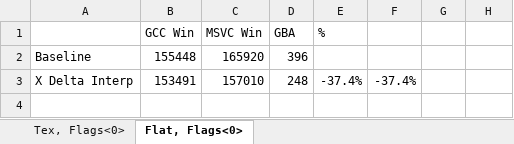
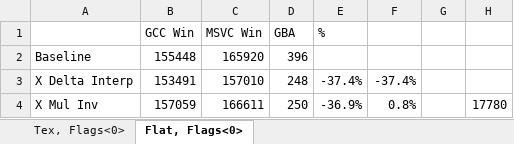
Before and after one commit to doomhack/Potato3d, an Excel workbook: P3DBenchmark/Performance.xlsx, sheet Flat, Flags<0>, drawn as a sheet; values as stored, in another font and other column widths than the file's, no borders; the diff names each change by its address in the sheet, - before the commit and + after, or states it on an @@ line.

```diff
--- a/P3DBenchmark/Performance.xlsx (sheet Flat, Flags<0>)
+++ b/P3DBenchmark/Performance.xlsx (sheet Flat, Flags<0>)
+row 4: X Mul Inv | 157059 | 166611 | 250 | -36.9% | 0.8% |  | 17780
```
Also changed, not shown: sheet Tex, Flags<0>, formulas that keep their value, 6 other files.
